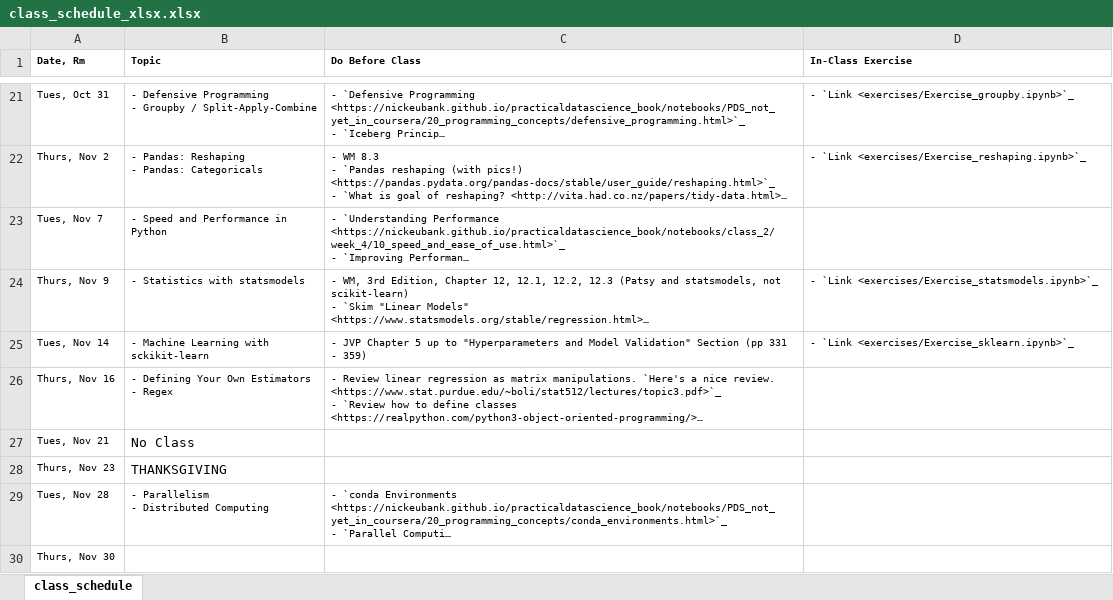
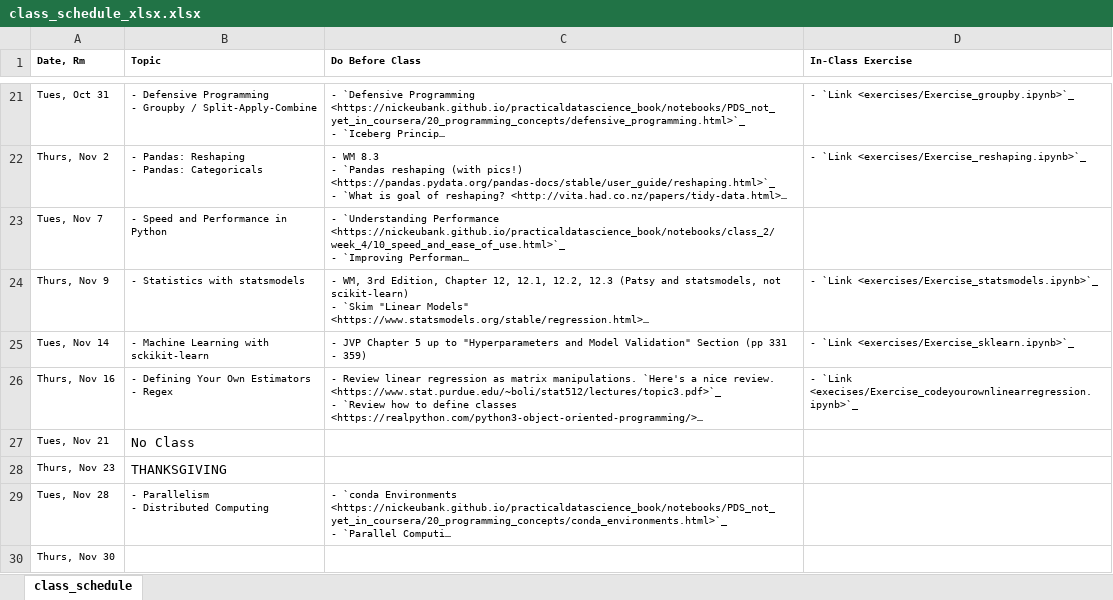
Before and after one commit to nickeubank/practicaldatascience_class, an Excel workbook: source/class_schedule_xlsx.xlsx, sheet class_schedule, drawn as a sheet; only a part is shown, gaps mark what is left out; long unchanged cells end in …; values as stored, in another font and other column widths than the file's, no borders; the diff names each change by its address in the sheet, - before the commit and + after, or states it on an @@ line.

Commit message:
update schedule

```diff
--- a/source/class_schedule_xlsx.xlsx (sheet class_schedule)
+++ b/source/class_schedule_xlsx.xlsx (sheet class_schedule)
-D26 (In-Class Exercise): (empty)
+D26 (In-Class Exercise): - `Link <execises/Exercise_codeyourownlinearregression.ipynb>`_
```
Also changed, not shown: 5 other files.
